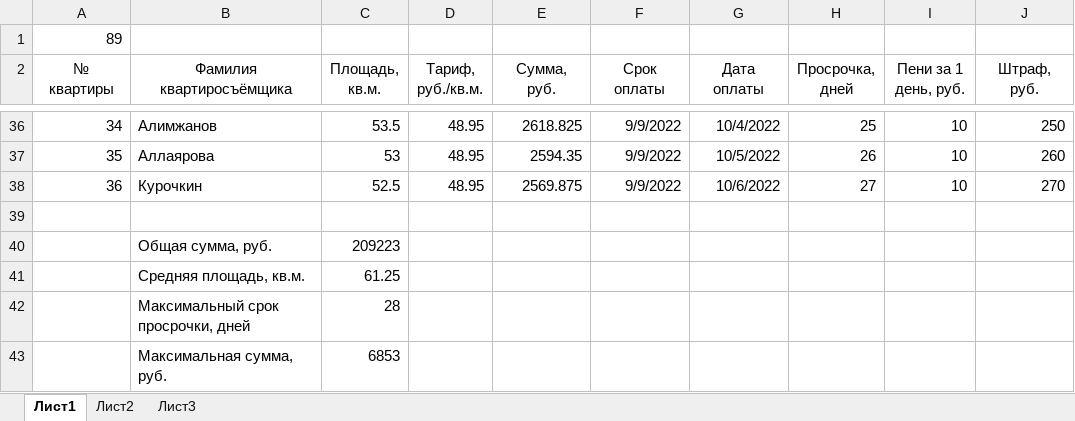
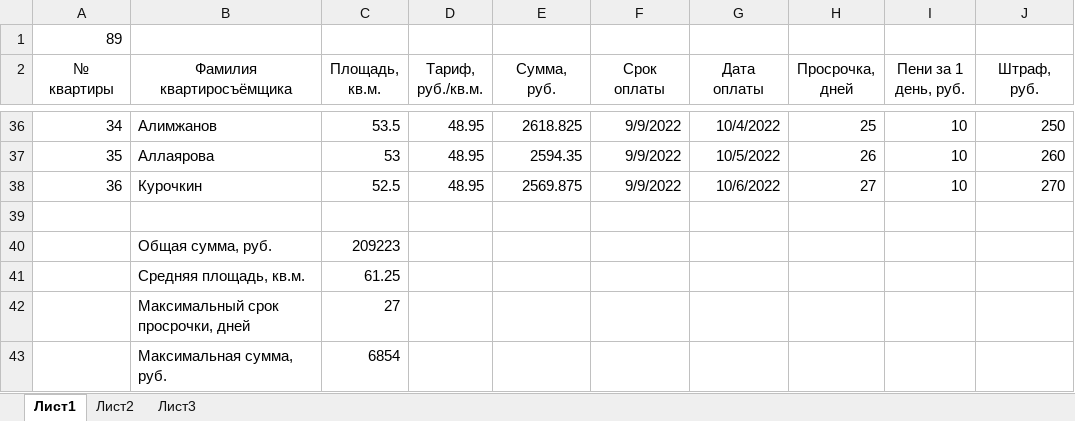
Before and after one commit to Ilya-Petrovich/IT_LR, an Excel workbook: LR3/table_1_89.xlsx, sheet Лист1, drawn as a sheet; only a part is shown, gaps mark what is left out; values as stored, in another font and other column widths than the file's, no borders; the diff names each change by its address in the sheet, - before the commit and + after, or states it on an @@ line.

Commit message:
LR3

```diff
--- a/LR3/table_1_89.xlsx (sheet Лист1)
+++ b/LR3/table_1_89.xlsx (sheet Лист1)
-C42 (Площадь, кв.м.): 28
+C42 (Площадь, кв.м.): 27
-C43 (Площадь, кв.м.): 6853
+C43 (Площадь, кв.м.): 6854
```
